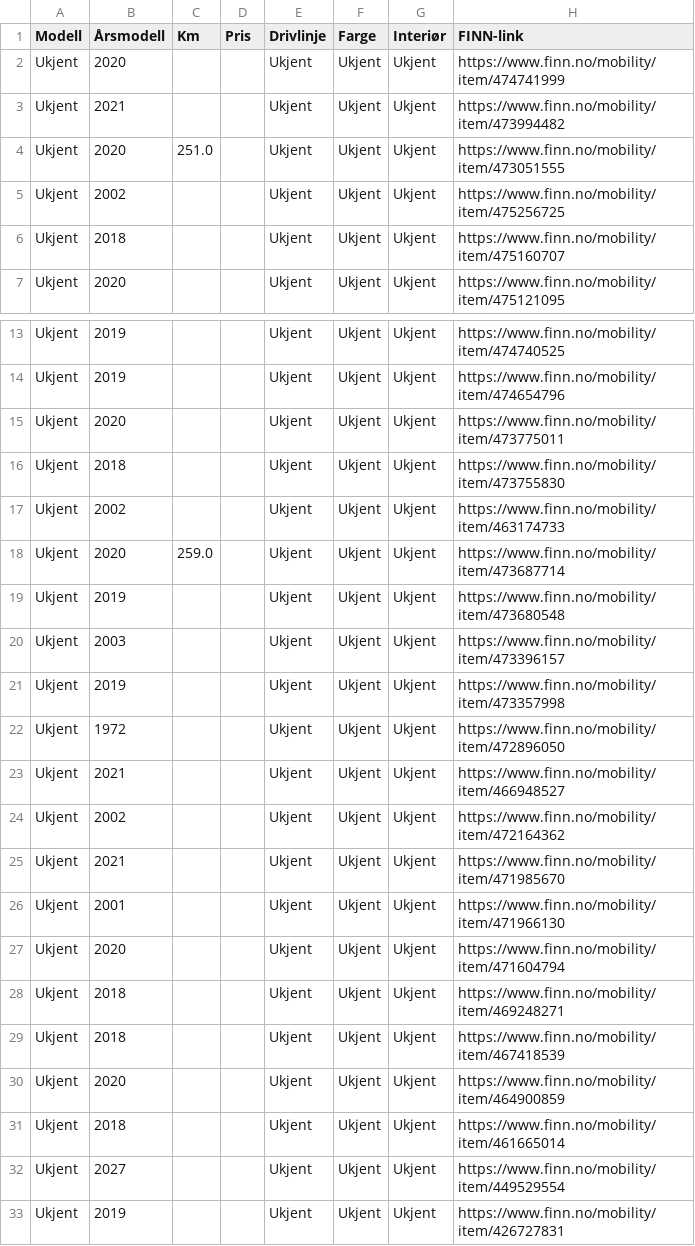
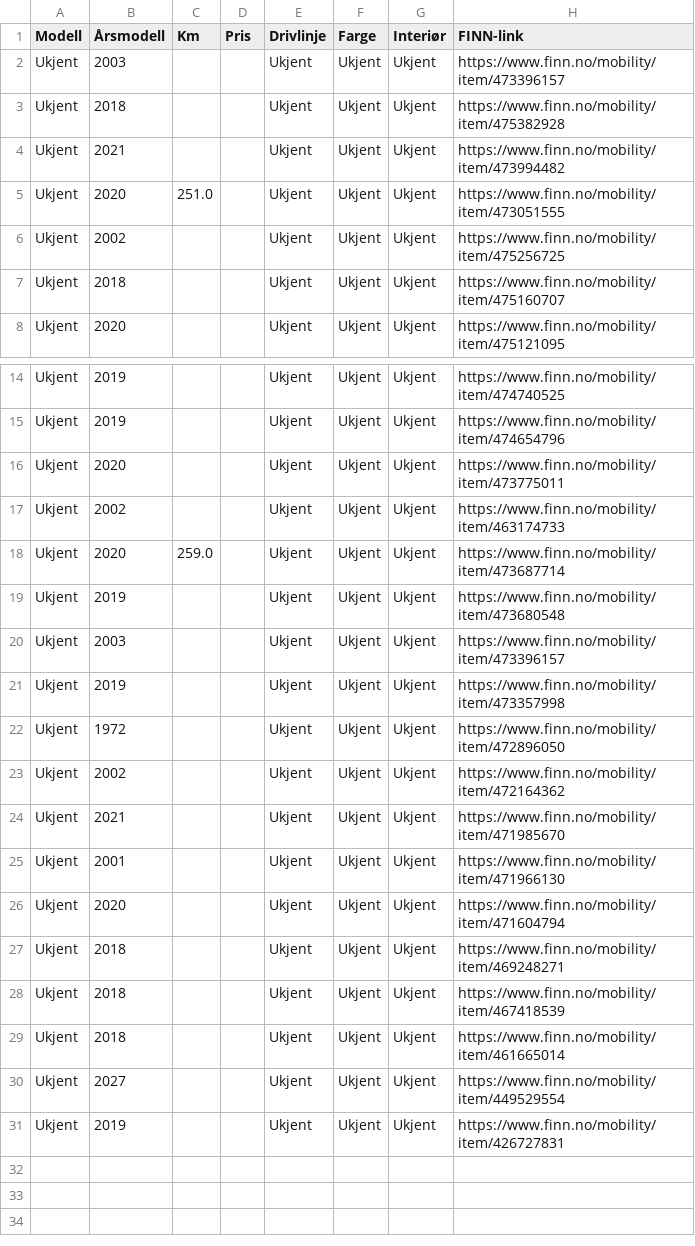
Before and after one commit to asbjornskar-dot/tesla-finn-app, a CSV file: tesla_finn.csv, drawn as a sheet; only a part is shown, gaps mark what is left out.

```diff
--- a/tesla_finn.csv
+++ b/tesla_finn.csv
@@ -1,3 +1,4 @@
 Modell,Årsmodell,Km,Pris,Drivlinje,Farge,Interiør,FINN-link
-Ukjent,2020,,,Ukjent,Ukjent,Ukjent,https://www.finn.no/mobility/item/474741999
+Ukjent,2003,,,Ukjent,Ukjent,Ukjent,https://www.finn.no/mobility/item/473396157
+Ukjent,2018,,,Ukjent,Ukjent,Ukjent,https://www.finn.no/mobility/item/475382928
 Ukjent,2021,,,Ukjent,Ukjent,Ukjent,https://www.finn.no/mobility/item/473994482
@@ -15,3 +16,2 @@ Ukjent,2019,,,Ukjent,Ukjent,Ukjent,https://www.finn.no/mobility/item/474654796
 Ukjent,2020,,,Ukjent,Ukjent,Ukjent,https://www.finn.no/mobility/item/473775011
-Ukjent,2018,,,Ukjent,Ukjent,Ukjent,https://www.finn.no/mobility/item/473755830
 Ukjent,2002,,,Ukjent,Ukjent,Ukjent,https://www.finn.no/mobility/item/463174733
@@ -22,3 +22,2 @@ Ukjent,2019,,,Ukjent,Ukjent,Ukjent,https://www.finn.no/mobility/item/473357998
 Ukjent,1972,,,Ukjent,Ukjent,Ukjent,https://www.finn.no/mobility/item/472896050
-Ukjent,2021,,,Ukjent,Ukjent,Ukjent,https://www.finn.no/mobility/item/466948527
 Ukjent,2002,,,Ukjent,Ukjent,Ukjent,https://www.finn.no/mobility/item/472164362
@@ -29,3 +28,2 @@ Ukjent,2018,,,Ukjent,Ukjent,Ukjent,https://www.finn.no/mobility/item/469248271
 Ukjent,2018,,,Ukjent,Ukjent,Ukjent,https://www.finn.no/mobility/item/467418539
-Ukjent,2020,,,Ukjent,Ukjent,Ukjent,https://www.finn.no/mobility/item/464900859
 Ukjent,2018,,,Ukjent,Ukjent,Ukjent,https://www.finn.no/mobility/item/461665014
```
